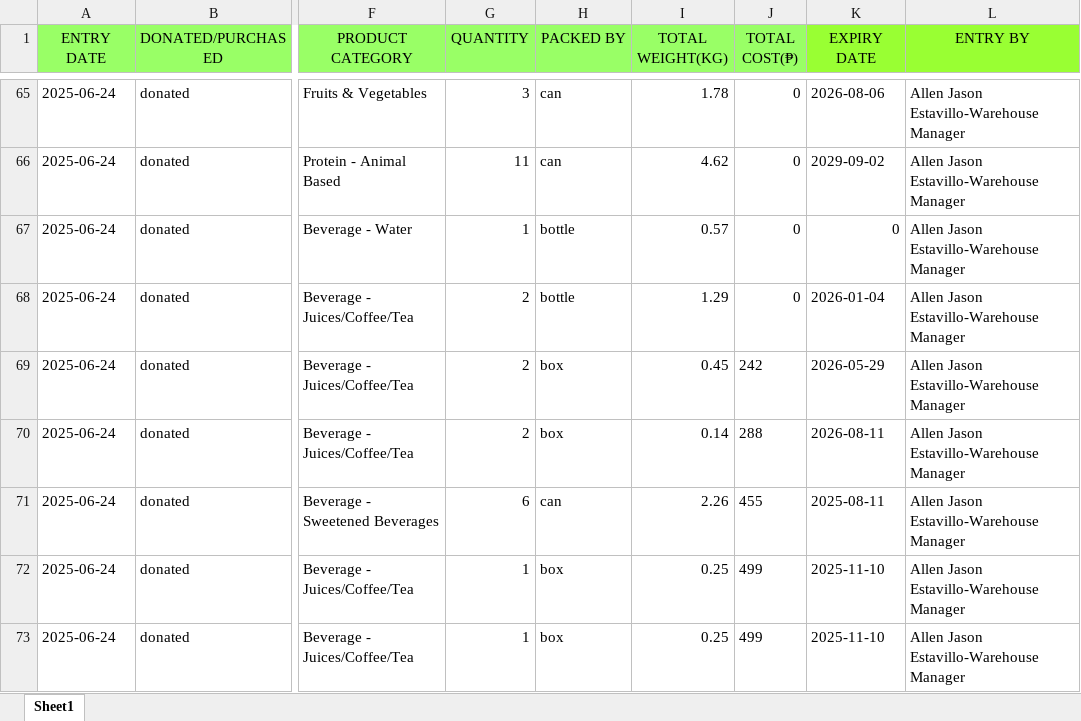
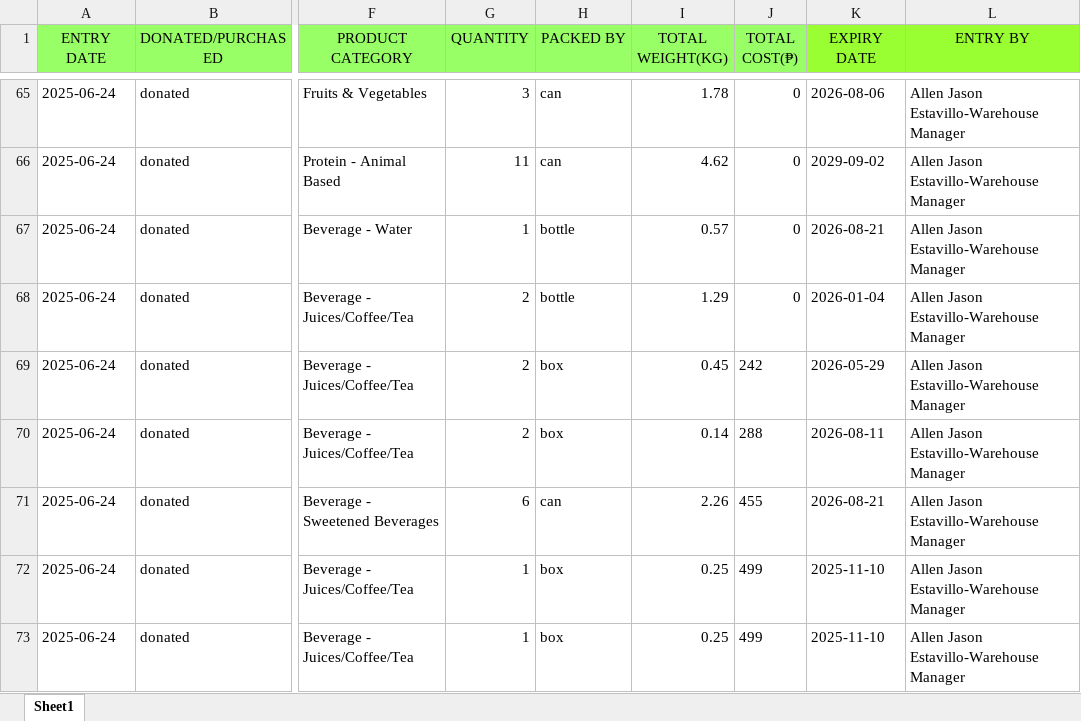
Before and after one commit to ianjaycalonia/second_serve, an Excel workbook: FoodBank Files/Product In.xlsx, sheet Sheet1, drawn as a sheet; only a part is shown, gaps mark what is left out; values as stored, in another font and other column widths than the file's, no borders; the diff covers the shown part only; the diff names each change by its address in the sheet, - before the commit and + after, or states it on an @@ line.

```diff
--- a/FoodBank Files/Product In.xlsx (sheet Sheet1)
+++ b/FoodBank Files/Product In.xlsx (sheet Sheet1)
-K67 (EXPIRY DATE): 0
+K67 (EXPIRY DATE): 2026-08-21
-K71 (EXPIRY DATE): 2025-08-11
+K71 (EXPIRY DATE): 2026-08-21
```
Also changed, not shown: 29 edited cells elsewhere in this sheet, FoodBank Files/Food Bank recipients.xlsx, 10 other files.
